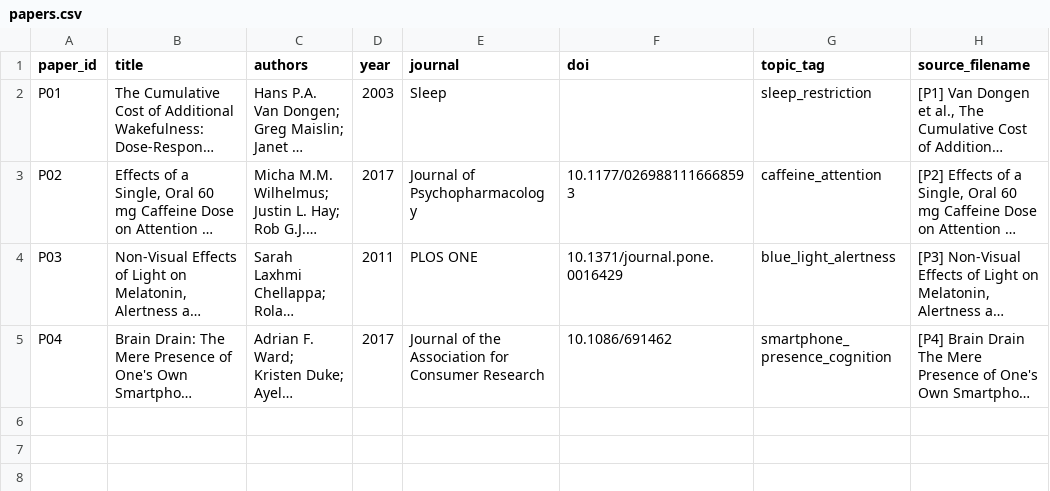
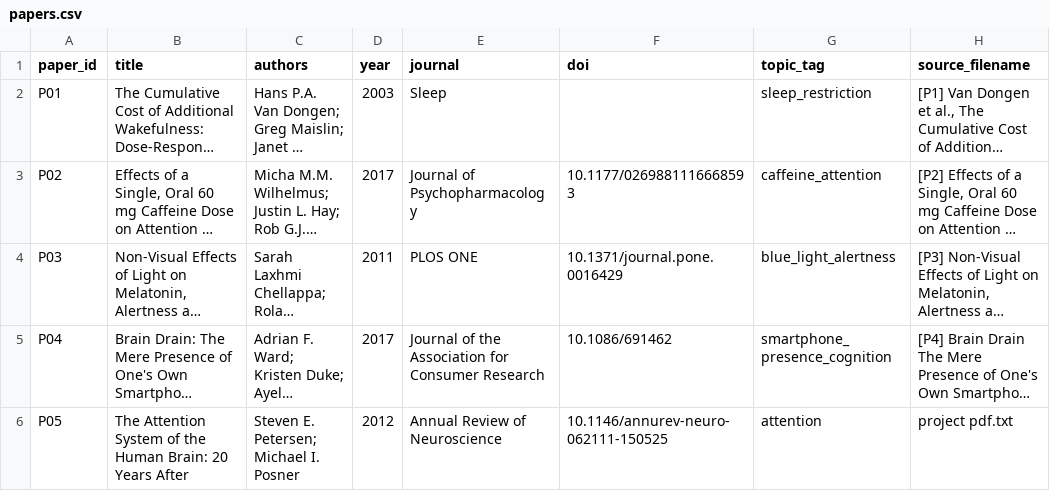
Before and after one commit to s4078157/WILL-Project-RAG, a CSV file: data/metadata/papers.csv, drawn as a sheet; long unchanged cells end in …; the diff names each change by its address in the sheet, - before the commit and + after, or states it on an @@ line.

Commit message:
Add evaluation paper metadata

```diff
--- a/data/metadata/papers.csv
+++ b/data/metadata/papers.csv
+row 6: P05 | The Attention System of the Human Brain: 20 Years After | Steven E. Petersen; Michael I. Posner | 2012 | Annual Review of Neuroscience | 10.1146/annurev-neuro-062111-150525 | attention | project pdf.txt
```
